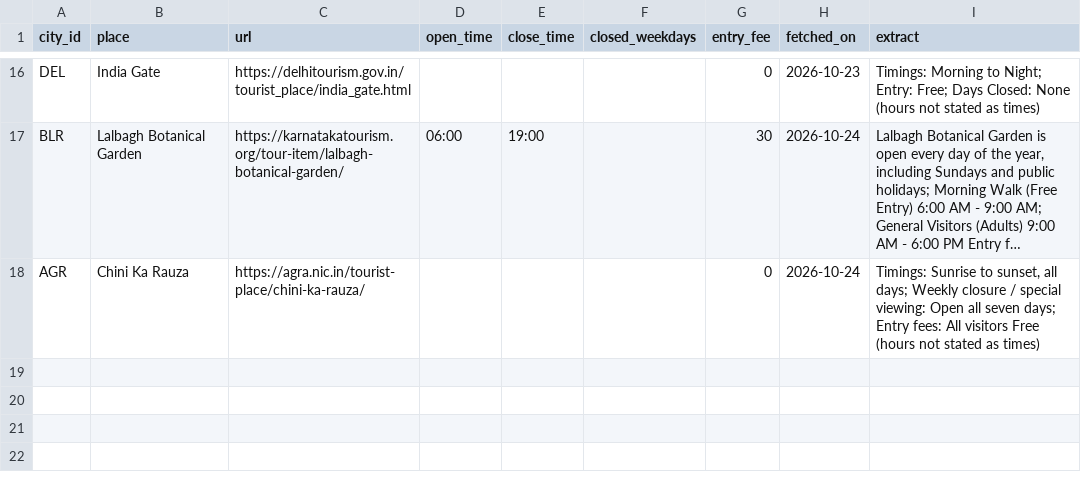
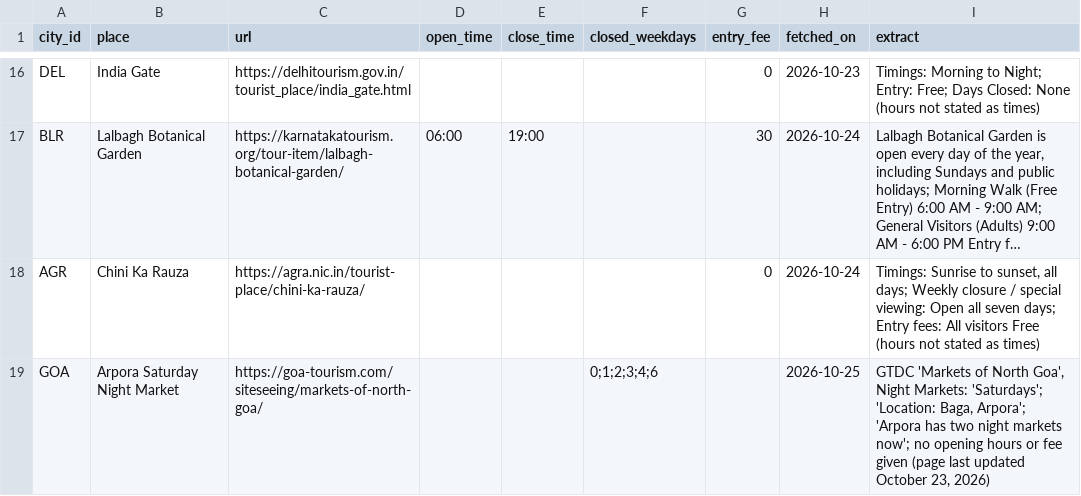
Before and after one commit to lekhyapillarikuppam/Project-4, a CSV file: data/raw/attractions/official_hours.csv, drawn as a sheet; only a part is shown, gaps mark what is left out; long unchanged cells end in …; the diff names each change by its address in the sheet, - before the commit and + after, or states it on an @@ line.

```diff
--- a/data/raw/attractions/official_hours.csv
+++ b/data/raw/attractions/official_hours.csv
+row 19: GOA | Arpora Saturday Night Market | https://goa-tourism.com/siteseeing/markets-of-north-goa/ |  |  | 0;1;2;3;4;6 |  | 2026-10-25 | GTDC 'Markets of North Goa', Night Markets: 'Saturdays'; 'Location: Baga, Arpora'; 'Arpora has two night markets now'; no opening hours or fee given (page last updated October 23, 2026)
```
Also changed, not shown: data/curated/attractions/AGR.csv, data/curated/attractions/GOA.csv, 26 other files.
